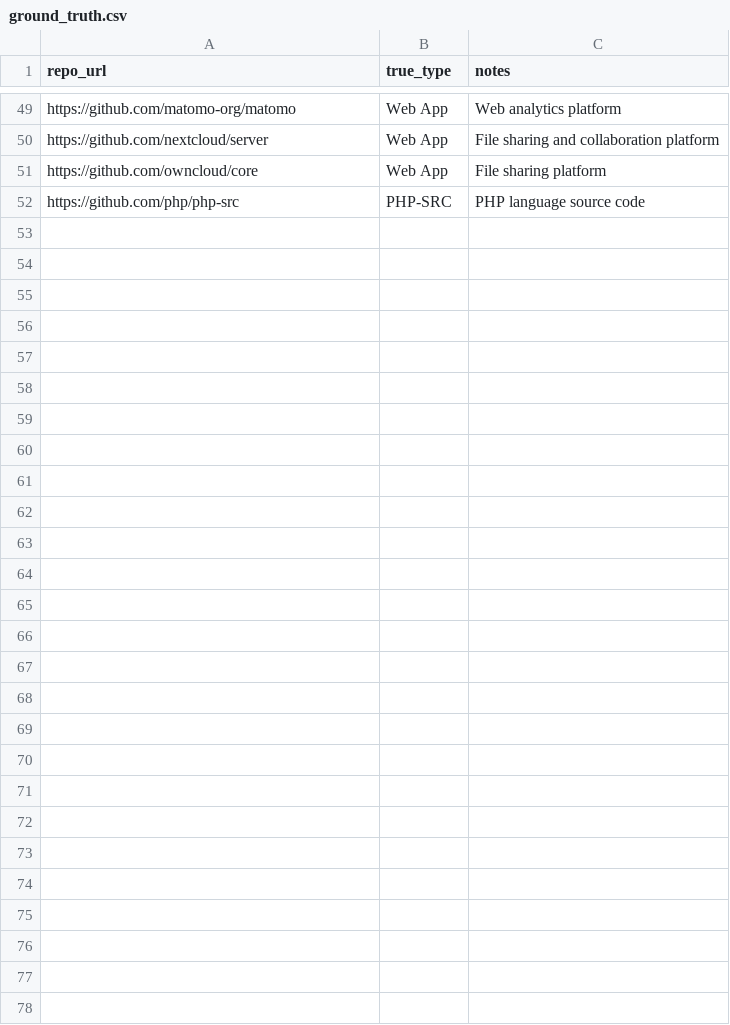
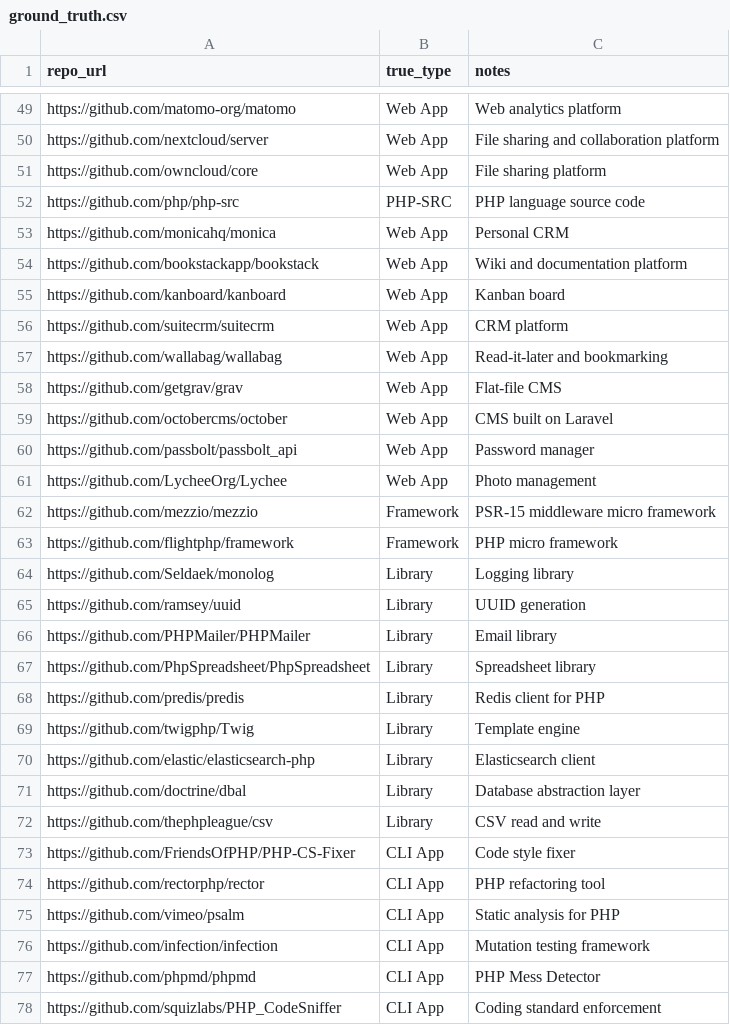
Before and after one commit to samhsu-dev/repo_classifier, a CSV file: src/repo_classifier/data/ground_truth.csv, drawn as a sheet; only a part is shown, gaps mark what is left out; the diff names each change by its address in the sheet, - before the commit and + after, or states it on an @@ line.

```diff
--- a/src/repo_classifier/data/ground_truth.csv
+++ b/src/repo_classifier/data/ground_truth.csv
+row 53: https://github.com/monicahq/monica | Web App | Personal CRM
+row 54: https://github.com/bookstackapp/bookstack | Web App | Wiki and documentation platform
+row 55: https://github.com/kanboard/kanboard | Web App | Kanban board
+row 56: https://github.com/suitecrm/suitecrm | Web App | CRM platform
+row 57: https://github.com/wallabag/wallabag | Web App | Read-it-later and bookmarking
+row 58: https://github.com/getgrav/grav | Web App | Flat-file CMS
+row 59: https://github.com/octobercms/october | Web App | CMS built on Laravel
+row 60: https://github.com/passbolt/passbolt_api | Web App | Password manager
+row 61: https://github.com/LycheeOrg/Lychee | Web App | Photo management
+row 62: https://github.com/mezzio/mezzio | Framework | PSR-15 middleware micro framework
+row 63: https://github.com/flightphp/framework | Framework | PHP micro framework
+row 64: https://github.com/Seldaek/monolog | Library | Logging library
+row 65: https://github.com/ramsey/uuid | Library | UUID generation
+row 66: https://github.com/PHPMailer/PHPMailer | Library | Email library
+row 67: https://github.com/PhpSpreadsheet/PhpSpreadsheet | Library | Spreadsheet library
+row 68: https://github.com/predis/predis | Library | Redis client for PHP
+row 69: https://github.com/twigphp/Twig | Library | Template engine
+row 70: https://github.com/elastic/elasticsearch-php | Library | Elasticsearch client
+row 71: https://github.com/doctrine/dbal | Library | Database abstraction layer
+row 72: https://github.com/thephpleague/csv | Library | CSV read and write
+row 73: https://github.com/FriendsOfPHP/PHP-CS-Fixer | CLI App | Code style fixer
+row 74: https://github.com/rectorphp/rector | CLI App | PHP refactoring tool
+row 75: https://github.com/vimeo/psalm | CLI App | Static analysis for PHP
+row 76: https://github.com/infection/infection | CLI App | Mutation testing framework
+row 77: https://github.com/phpmd/phpmd | CLI App | PHP Mess Detector
+row 78: https://github.com/squizlabs/PHP_CodeSniffer | CLI App | Coding standard enforcement
```
Also changed, not shown: 6 other files.
